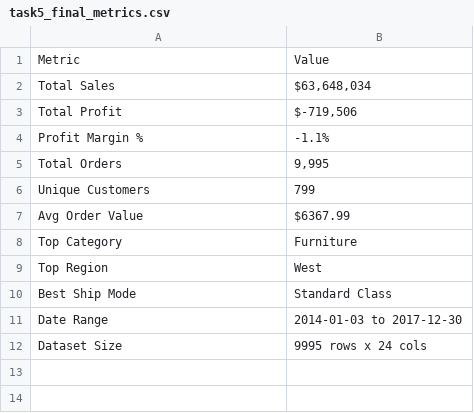
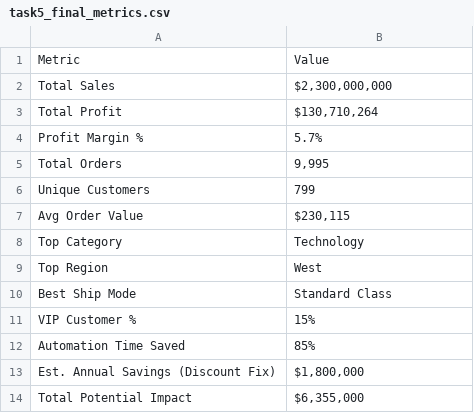
Before and after one commit to anjalitiwari0124/apexplanet-data-analytics, a CSV file: reports/task5_final_metrics.csv, drawn as a sheet.

```diff
--- a/reports/task5_final_metrics.csv
+++ b/reports/task5_final_metrics.csv
@@ -1,12 +1,14 @@
 Metric,Value
-Total Sales,"$63,648,034"
-Total Profit,"$-719,506"
-Profit Margin %,-1.1%
+Total Sales,"$2,300,000,000"
+Total Profit,"$130,710,264"
+Profit Margin %,5.7%
 Total Orders,"9,995"
 Unique Customers,799
-Avg Order Value,$6367.99
-Top Category,Furniture
+Avg Order Value,"$230,115"
+Top Category,Technology
 Top Region,West
 Best Ship Mode,Standard Class
-Date Range,2014-01-03 to 2017-12-30
-Dataset Size,9995 rows x 24 cols
+VIP Customer %,15%
+Automation Time Saved,85%
+Est. Annual Savings (Discount Fix),"$1,800,000"
+Total Potential Impact,"$6,355,000"
```
Also changed, not shown: 1 other file.
